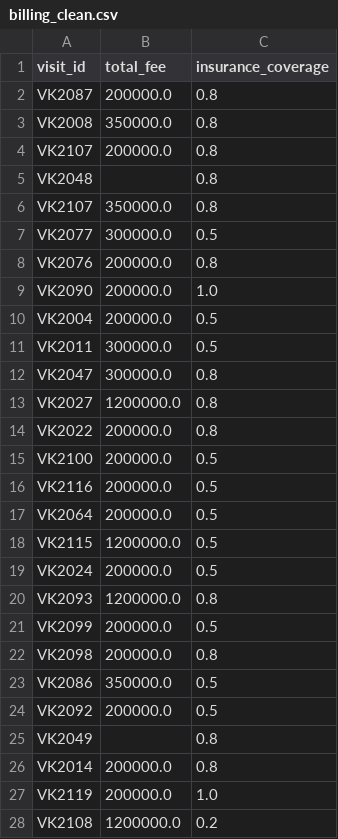
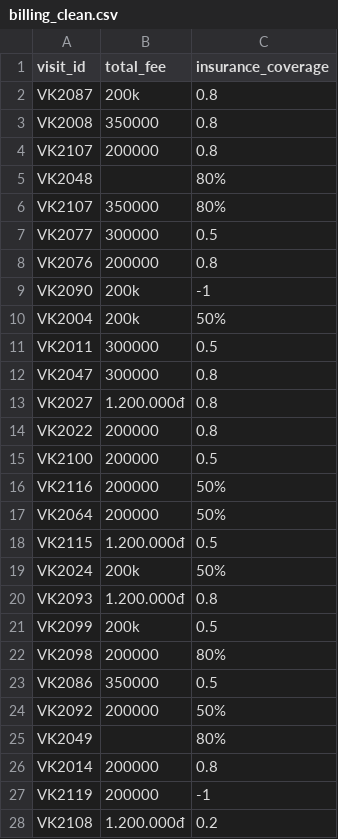
Before and after one commit to huando712/DHKL18A2HN_Nhom_4_Case_9, a CSV file: data_clean/billing_clean.csv, drawn as a sheet; only a part is shown; the diff covers the shown part only.

```diff
--- a/data_clean/billing_clean.csv
+++ b/data_clean/billing_clean.csv
@@ -1,28 +1,28 @@
 visit_id,total_fee,insurance_coverage
-VK2087,200000.0,0.8
-VK2008,350000.0,0.8
-VK2107,200000.0,0.8
-VK2048,,0.8
-VK2107,350000.0,0.8
-VK2077,300000.0,0.5
-VK2076,200000.0,0.8
-VK2090,200000.0,1.0
-VK2004,200000.0,0.5
-VK2011,300000.0,0.5
-VK2047,300000.0,0.8
-VK2027,1200000.0,0.8
-VK2022,200000.0,0.8
-VK2100,200000.0,0.5
-VK2116,200000.0,0.5
-VK2064,200000.0,0.5
-VK2115,1200000.0,0.5
-VK2024,200000.0,0.5
-VK2093,1200000.0,0.8
-VK2099,200000.0,0.5
-VK2098,200000.0,0.8
-VK2086,350000.0,0.5
-VK2092,200000.0,0.5
-VK2049,,0.8
-VK2014,200000.0,0.8
-VK2119,200000.0,1.0
-VK2108,1200000.0,0.2
+VK2087,200k,0.8
+VK2008,350000,0.8
+VK2107,200000,0.8
+VK2048,, 80%
+VK2107,350000, 80%
+VK2077, 300000 ,0.5
+VK2076,200000,0.8
+VK2090,200k,-1
+VK2004,200k,50%
+VK2011, 300000 ,0.5
+VK2047, 300000 ,0.8
+VK2027,1.200.000đ,0.8
+VK2022,200000,0.8
+VK2100,200000,0.5
+VK2116,200000,50%
+VK2064,200000,50%
+VK2115,1.200.000đ,0.5
+VK2024,200k,50%
+VK2093,1.200.000đ,0.8
+VK2099,200k,0.5
+VK2098,200000, 80%
+VK2086,350000,0.5
+VK2092,200000,50%
+VK2049,, 80%
+VK2014,200000,0.8
+VK2119,200000,-1
+VK2108,1.200.000đ,0.2
```
Also changed, not shown: 130 edited cells elsewhere in this file, data_clean/patient_clean.csv, data_clean/visit_clean.csv, 7 other files.
